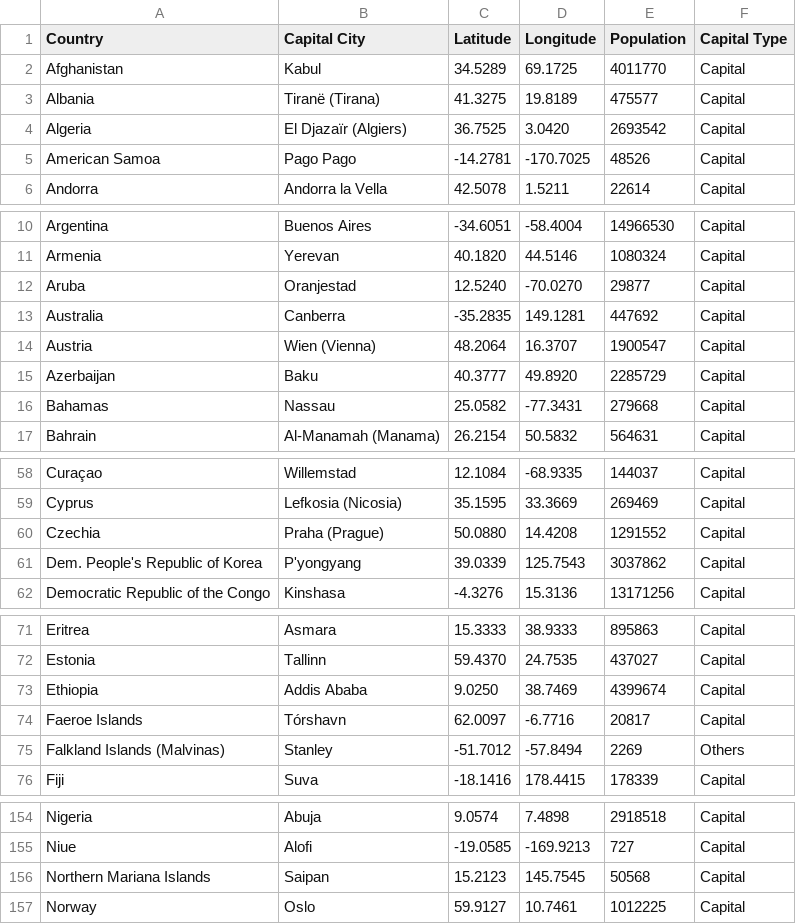
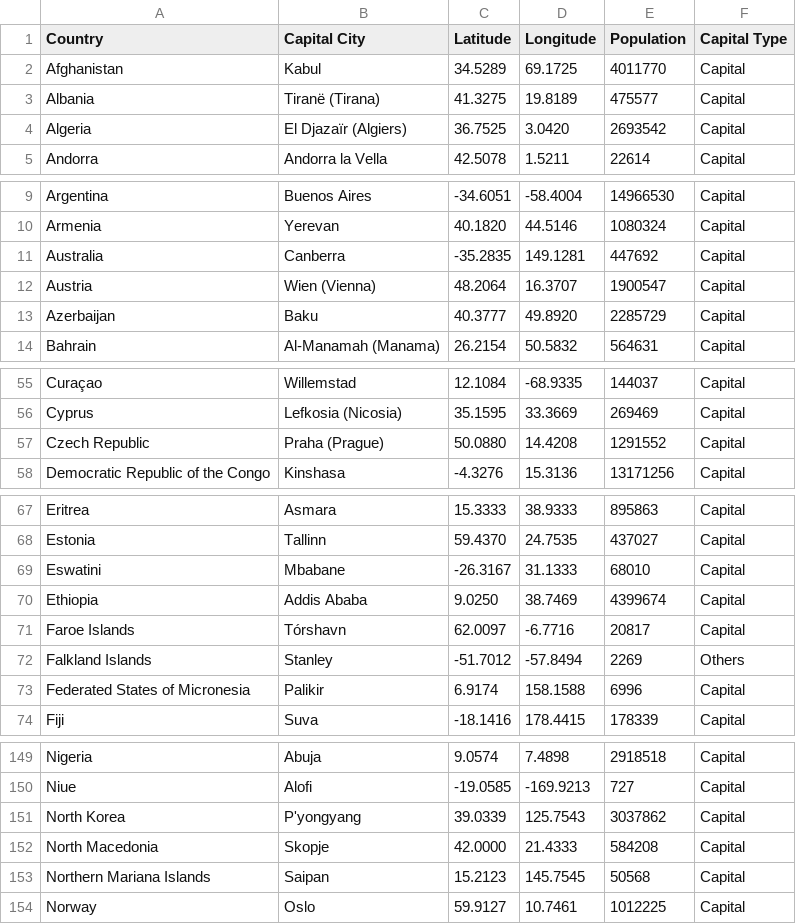
Before and after one commit to mjaenike/London_Weather_Analysis, a CSV file: country-capital-lat-long-population.csv, drawn as a sheet; only a part is shown, gaps mark what is left out; the diff covers the shown part only.

Commit message:
Adjusted some country names in country-capital-lat-long-population.csv

```diff
--- a/country-capital-lat-long-population.csv
+++ b/country-capital-lat-long-population.csv
@@ -4,3 +4,2 @@ Albania,Tiranë (Tirana),41.3275,19.8189,475577,Capital
 Algeria,El Djazaïr  (Algiers),36.7525,3.0420,2693542,Capital
-American Samoa,Pago Pago,-14.2781,-170.7025,48526,Capital
 Andorra,Andorra la Vella,42.5078,1.5211,22614,Capital
@@ -11,3 +10,2 @@ Argentina,Buenos Aires,-34.6051,-58.4004,14966530,Capital
 Armenia,Yerevan,40.1820,44.5146,1080324,Capital
-Aruba,Oranjestad,12.5240,-70.0270,29877,Capital
 Australia,Canberra,-35.2835,149.1281,447692,Capital
@@ -15,3 +13,2 @@ Austria,Wien (Vienna),48.2064,16.3707,1900547,Capital
 Azerbaijan,Baku,40.3777,49.8920,2285729,Capital
-Bahamas,Nassau,25.0582,-77.3431,279668,Capital
 Bahrain,Al-Manamah (Manama),26.2154,50.5832,564631,Capital
@@ -59,4 +56,3 @@ Curaçao,Willemstad,12.1084,-68.9335,144037,Capital
 Cyprus,Lefkosia (Nicosia),35.1595,33.3669,269469,Capital
-Czechia,Praha (Prague),50.0880,14.4208,1291552,Capital
-Dem. People's Republic of Korea,P'yongyang,39.0339,125.7543,3037862,Capital
+Czech Republic,Praha (Prague),50.0880,14.4208,1291552,Capital
 Democratic Republic of the Congo,Kinshasa,-4.3276,15.3136,13171256,Capital
@@ -72,5 +68,7 @@ Eritrea,Asmara,15.3333,38.9333,895863,Capital
 Estonia,Tallinn,59.4370,24.7535,437027,Capital
+Eswatini,Mbabane,-26.3167,31.1333,68010,Capital
 Ethiopia,Addis Ababa,9.0250,38.7469,4399674,Capital
-Faeroe Islands,Tórshavn,62.0097,-6.7716,20817,Capital
-Falkland Islands (Malvinas),Stanley,-51.7012,-57.8494,2269,Others
+Faroe Islands,Tórshavn,62.0097,-6.7716,20817,Capital
+Falkland Islands,Stanley,-51.7012,-57.8494,2269,Others
+Federated States of Micronesia,Palikir,6.9174,158.1588,6996,Capital
 Fiji,Suva,-18.1416,178.4415,178339,Capital
@@ -155,2 +150,4 @@ Nigeria,Abuja,9.0574,7.4898,2918518,Capital
 Niue,Alofi,-19.0585,-169.9213,727,Capital
+North Korea,P'yongyang,39.0339,125.7543,3037862,Capital
+North Macedonia,Skopje,42.0000,21.4333,584208,Capital
 Northern Mariana Islands,Saipan,15.2123,145.7545,50568,Capital
```
Also changed, not shown: 6 added rows, 8 removed rows and 11 edited cells elsewhere in this file.
